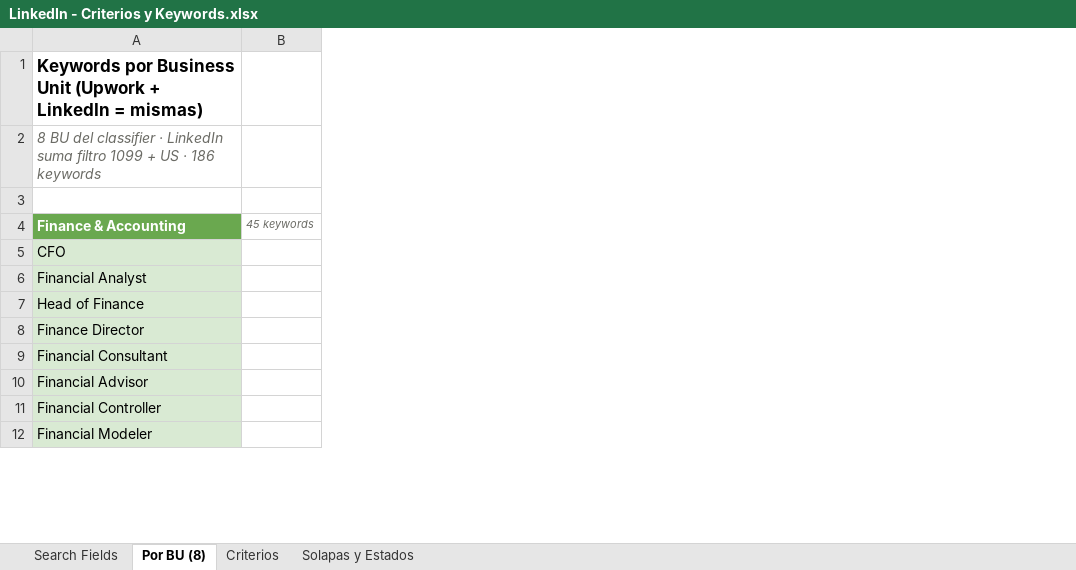
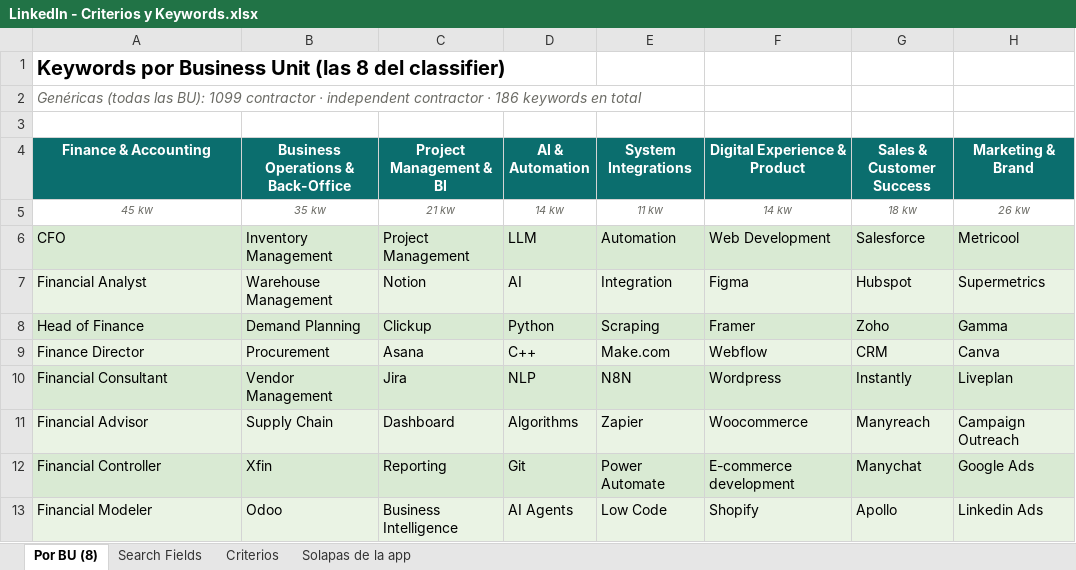
Before and after one commit to SWLConsultingIT/swl-brain-central, an Excel workbook: linkedin jobs/LinkedIn - Criterios y Keywords.xlsx, sheet Por BU (8), drawn as a sheet; only a part is shown; values as stored, in another font and other column widths than the file's, no borders; removed rows and columns are numbered as before the commit, all else as after; the diff covers the shown part only; the diff names each change by its address in the sheet, - before the commit and + after, or states it on an @@ line.

```diff
--- a/linkedin jobs/LinkedIn - Criterios y Keywords.xlsx (sheet Por BU (8))
+++ b/linkedin jobs/LinkedIn - Criterios y Keywords.xlsx (sheet Por BU (8))
-sheet tab: Solapas y Estados
+sheet tab: Solapas de la app
@@ sheet tab order changed: Por BU (8) | Search Fields | Criterios | Solapas de la app @@
-column B (45 keywords), empty
+column B, row 4: Business Operations & Back-Office; rows 6-13: Inventory Management | Warehouse Management | Demand Planning | Procurement | Vendor Management | Supply Chain | Xfin | Odoo
+column C (Project Management & BI), rows 6-13: Project Management | Notion | Clickup | Asana | Jira | Dashboard | Reporting | Business Intelligence
+column D (AI & Automation), rows 6-13: LLM | AI | Python | C++ | NLP | Algorithms | Git | AI Agents
+column E (System Integrations), rows 6-13: Automation | Integration | Scraping | Make.com | N8N | Zapier | Power Automate | Low Code
+column F (Digital Experience & Product), rows 6-13: Web Development | Figma | Framer | Webflow | Wordpress | Woocommerce | E-commerce development | Shopify
+column G (Sales & Customer Success), rows 6-13: Salesforce | Hubspot | Zoho | CRM | Instantly | Manyreach | Manychat | Apollo
+column H (Marketing & Brand), rows 6-13: Metricool | Supermetrics | Gamma | Canva | Liveplan | Campaign Outreach | Google Ads | Linkedin Ads
-A1 (Finance & Accounting): …Business Unit (Upwork + LinkedIn = mismas)
+A1 (Finance & Accounting): …Business Unit (las 8 del classifier)
@@ A1 text size: larger @@
-A2 (Finance & Accounting): 8 BU del classifier · LinkedIn suma filtro 1099 + US · 186 keywords
+A2 (Finance & Accounting): Genéricas (todas las BU): 1099 contractor · independent contractor · 186 keywords en total
@@ A4 fill: #6AA84F → #0B6E6E, alignment: left → center @@
+row 5: 45 kw | 35 kw | 21 kw | 14 kw | 11 kw | 14 kw | 18 kw | 26 kw
```
Also changed, not shown: 157 removed rows elsewhere in this sheet, sheet Criterios, sheet Search Fields, sheet Solapas de la app.
